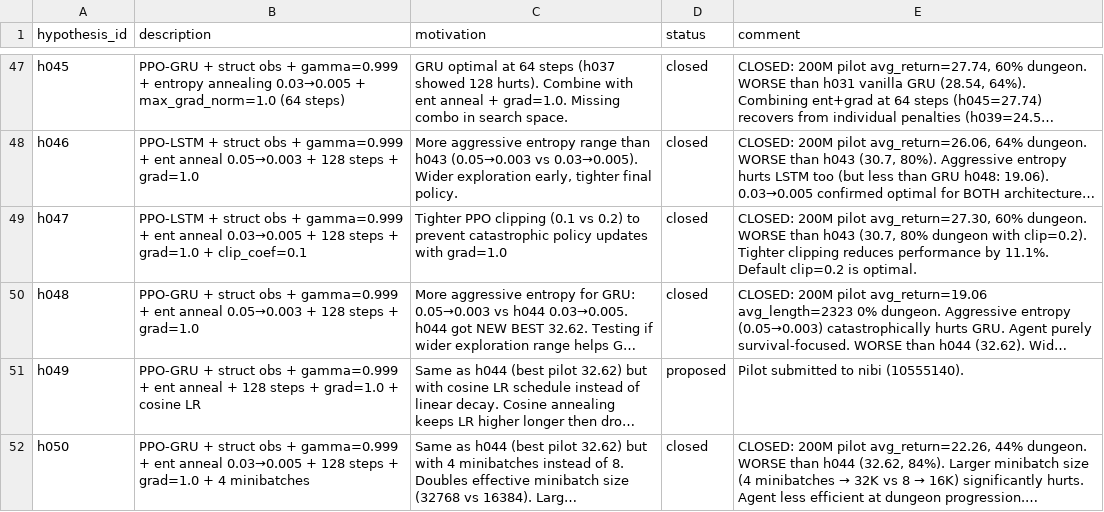
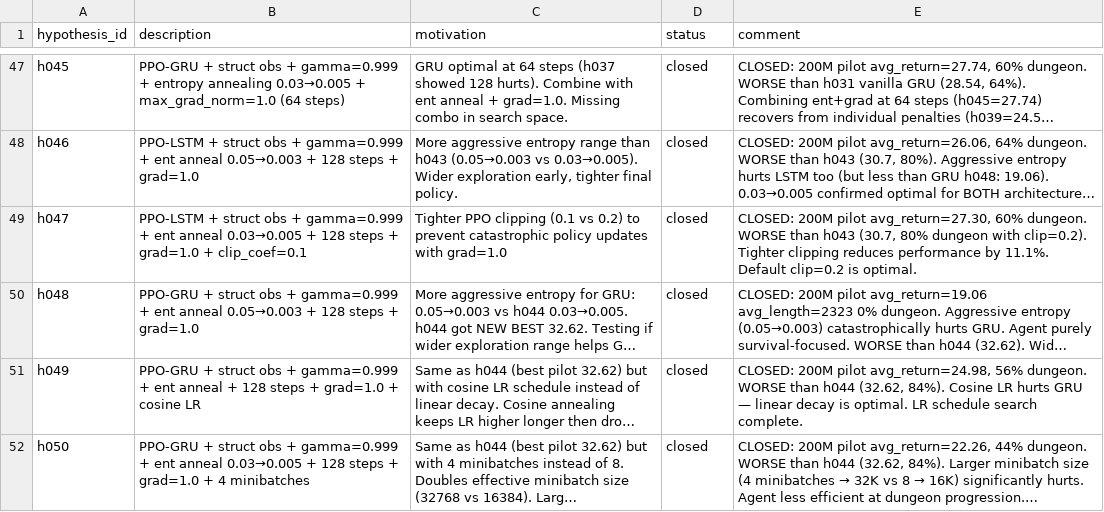
Before and after one commit to roger-creus/auto-craftax, a CSV file: results/hypotheses.csv, drawn as a sheet; only a part is shown, gaps mark what is left out; long unchanged cells end in …; the diff names each change by its address in the sheet, - before the commit and + after, or states it on an @@ line.

```diff
--- a/results/hypotheses.csv
+++ b/results/hypotheses.csv
-D51 (status): proposed
+D51 (status): closed
-E51 (comment): Pilot submitted to nibi (10555140).
+E51 (comment): CLOSED: 200M pilot avg_return=24.98, 56% dungeon. WORSE than h044 (32.62, 84%). Cosine LR hurts GRU — linear decay is optimal. LR schedule search complete.
```
Also changed, not shown: results/experiments.csv, 9 other files.
